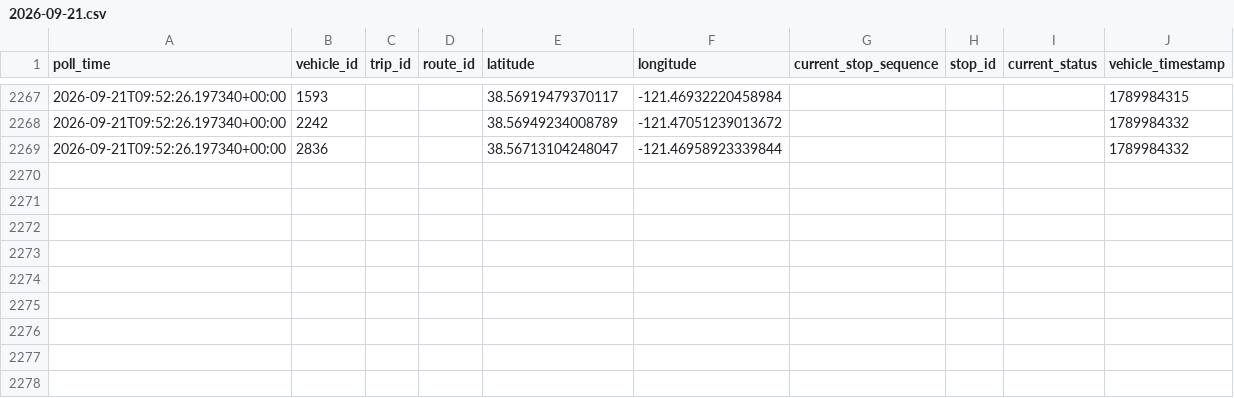
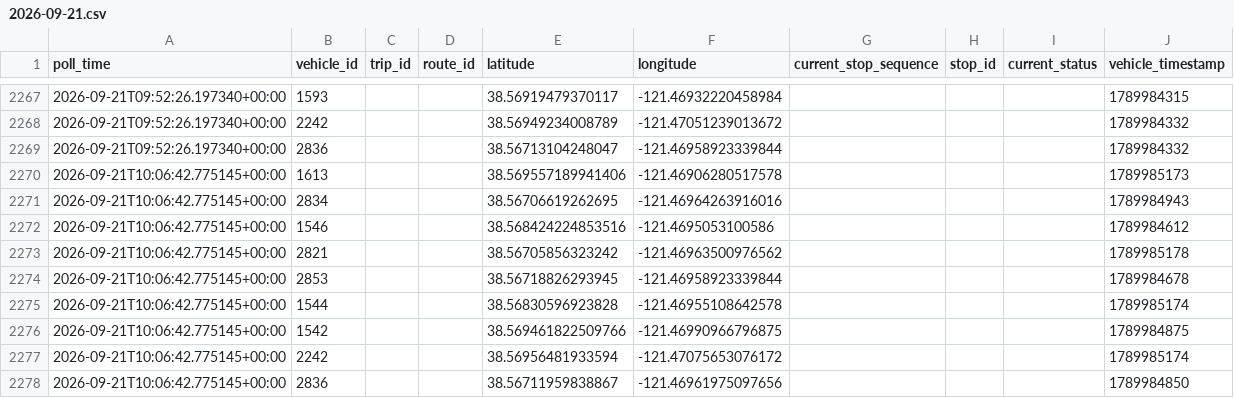
Before and after one commit to lukeruiz-23/sacRT-lightrail, a CSV file: data/raw/vehicle_positions/2026-09-21.csv, drawn as a sheet; only a part is shown, gaps mark what is left out.

```diff
--- a/data/raw/vehicle_positions/2026-09-21.csv
+++ b/data/raw/vehicle_positions/2026-09-21.csv
@@ -2269 +2269,10 @@ poll_time,vehicle_id,trip_id,route_id,latitude,longitude,current_stop_sequence,s
 2026-09-21T09:52:26.197340+00:00,2836,,,38.56713104248047,-121.46958923339844,,,,1789984332
+2026-09-21T10:06:42.775145+00:00,1613,,,38.569557189941406,-121.46906280517578,,,,1789985173
+2026-09-21T10:06:42.775145+00:00,2834,,,38.56706619262695,-121.46964263916016,,,,1789984943
+2026-09-21T10:06:42.775145+00:00,1546,,,38.568424224853516,-121.4695053100586,,,,1789984612
+2026-09-21T10:06:42.775145+00:00,2821,,,38.56705856323242,-121.46963500976562,,,,1789985178
+2026-09-21T10:06:42.775145+00:00,2853,,,38.56718826293945,-121.46958923339844,,,,1789984678
+2026-09-21T10:06:42.775145+00:00,1544,,,38.56830596923828,-121.46955108642578,,,,1789985174
+2026-09-21T10:06:42.775145+00:00,1542,,,38.569461822509766,-121.46990966796875,,,,1789984875
+2026-09-21T10:06:42.775145+00:00,2242,,,38.56956481933594,-121.47075653076172,,,,1789985174
+2026-09-21T10:06:42.775145+00:00,2836,,,38.56711959838867,-121.46961975097656,,,,1789984850
```
